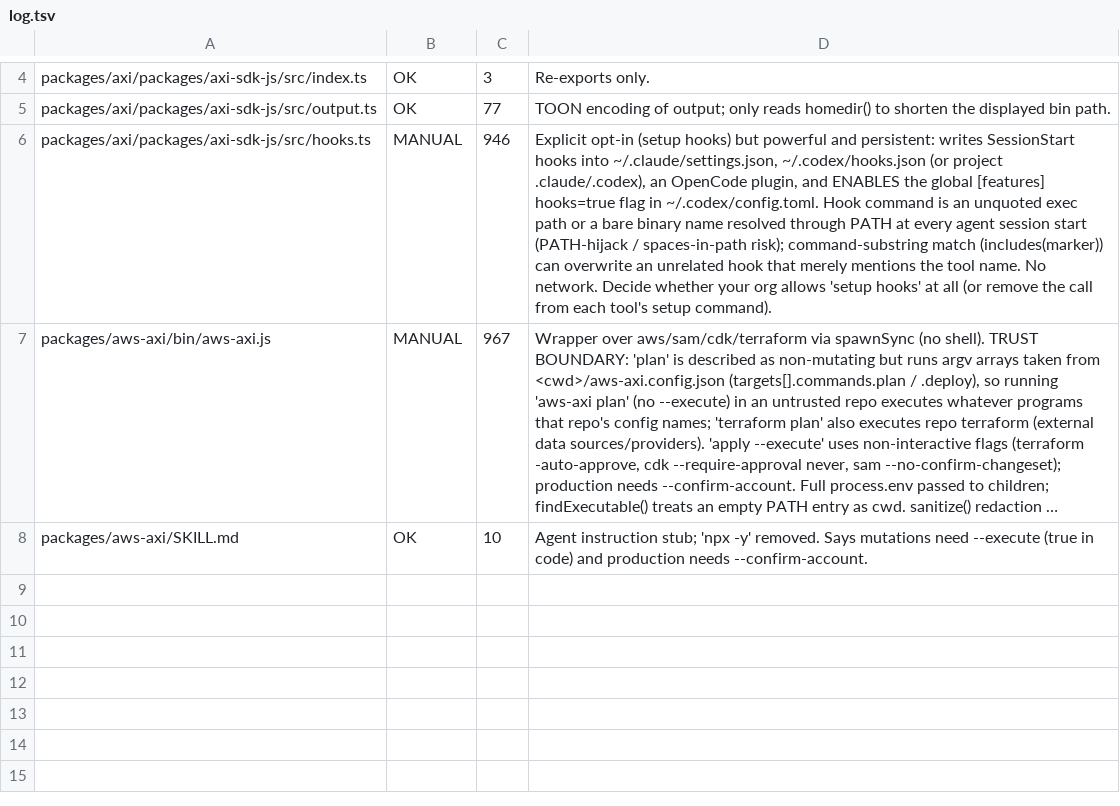
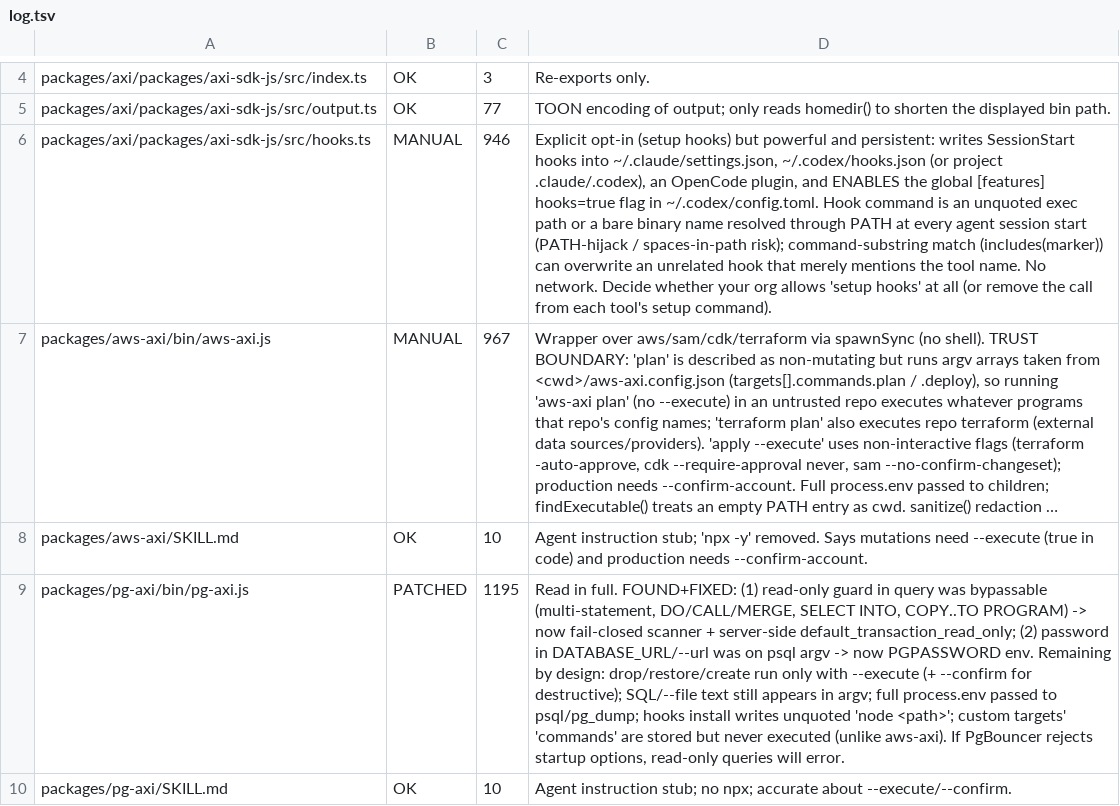
Before and after one commit to rockthunder/axi-checked, a TSV file: review/log.tsv, drawn as a sheet; only a part is shown, gaps mark what is left out; long unchanged cells end in …; the diff names each change by its address in the sheet, - before the commit and + after, or states it on an @@ line.

```diff
--- a/review/log.tsv
+++ b/review/log.tsv
+row 9: packages/pg-axi/bin/pg-axi.js | PATCHED | 1195 | Read in full. FOUND+FIXED: (1) read-only guard in query was bypassable (multi-statement, DO/CALL/MERGE, SELECT INTO, COPY..TO PROGRAM) -> now fail-closed scanner + server-side default_transaction_read_only; (2) password in DATABASE_URL/--url was on psql argv -> now PGPASSWORD env. Remaining by design: drop/restore/create run only with --execute (+ --confirm for destructive); SQL/--file text still appears in argv; full process.env passed to psql/pg_dump; hooks install writes unquoted 'node <path>'; custom targets' 'commands' are stored but never executed (unlike aws-axi). If PgBouncer rejects startup options, read-only queries will error.
+row 10: packages/pg-axi/SKILL.md | OK | 10 | Agent instruction stub; no npx; accurate about --execute/--confirm.
```
Also changed, not shown: 2 other files.
